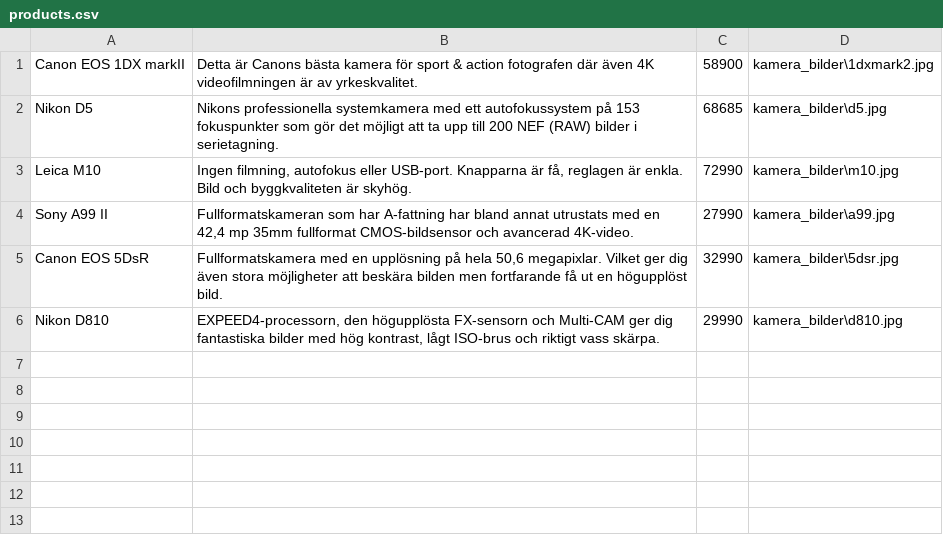
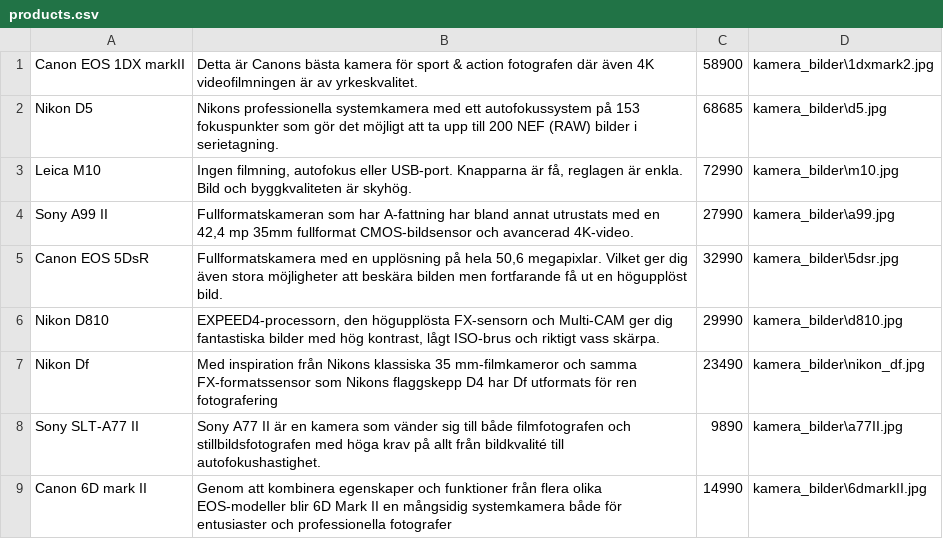
Before and after one commit to dennishammarstrand/ButikProjekt, a CSV file: ButikProjekt/ButikProjekt/products.csv, drawn as a sheet; the diff names each change by its address in the sheet, - before the commit and + after, or states it on an @@ line.

Commit message:
New products in CSV

```diff
--- a/ButikProjekt/ButikProjekt/products.csv
+++ b/ButikProjekt/ButikProjekt/products.csv
+row 7: Nikon Df | Med inspiration från Nikons klassiska 35 mm-filmkameror och samma FX-formatssensor som Nikons flaggskepp D4 har Df utformats för ren fotografering | 23490 | kamera_bilder\nikon_df.jpg
+row 8: Sony SLT-A77 II | Sony A77 II är en kamera som vänder sig till både filmfotografen och stillbildsfotografen med höga krav på allt från bildkvalité till autofokushastighet. | 9890 | kamera_bilder\a77II.jpg
+row 9: Canon 6D mark II | Genom att kombinera egenskaper och funktioner från flera olika EOS-modeller blir 6D Mark II en mångsidig systemkamera både för entusiaster och professionella fotografer | 14990 | kamera_bilder\6dmarkII.jpg
```
Also changed, not shown: 4 other files.
